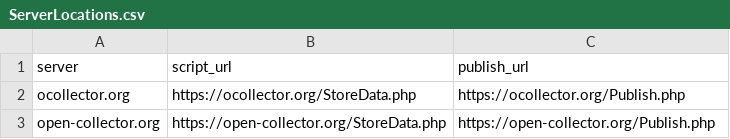
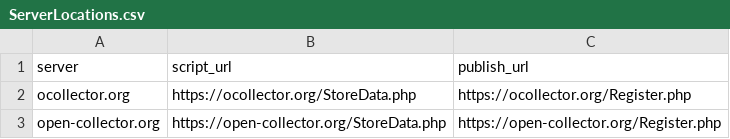
Before and after one commit to some-open-solutions/collector-dev, a CSV file: web/kitten/ServerLocations.csv, drawn as a sheet.

Commit message:
registering and derigestering users and experiments seems to be generally working with ocollector
Now to fix the bugs

```diff
--- a/web/kitten/ServerLocations.csv
+++ b/web/kitten/ServerLocations.csv
@@ -1,3 +1,3 @@
 server,script_url,publish_url
-ocollector.org,https://ocollector.org/StoreData.php,https://ocollector.org/Publish.php
-open-collector.org,https://open-collector.org/StoreData.php,https://open-collector.org/Publish.php
+ocollector.org,https://ocollector.org/StoreData.php,https://ocollector.org/Register.php
+open-collector.org,https://open-collector.org/StoreData.php,https://open-collector.org/Register.php
```
Also changed, not shown: 1 other file.
